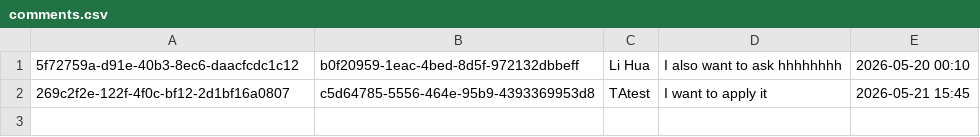
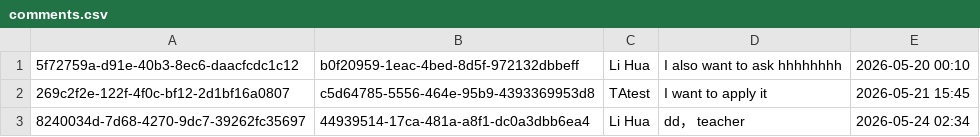
Before and after one commit to Gelinghan-bot/Software-Engineering_Group70, a CSV file: data/comments.csv, drawn as a sheet.

```diff
--- a/data/comments.csv
+++ b/data/comments.csv
@@ -2 +2,2 @@
 269c2f2e-122f-4f0c-bf12-2d1bf16a0807,c5d64785-5556-464e-95b9-4393369953d8,TAtest,I want to apply it,2026-05-21 15:45
+8240034d-7d68-4270-9dc7-39262fc35697,44939514-17ca-481a-a8f1-dc0a3dbb6ea4,Li Hua,dd， teacher,2026-05-24 02:34
```
Also changed, not shown: data/sessions.csv, data/topics.csv, 5 other files.
